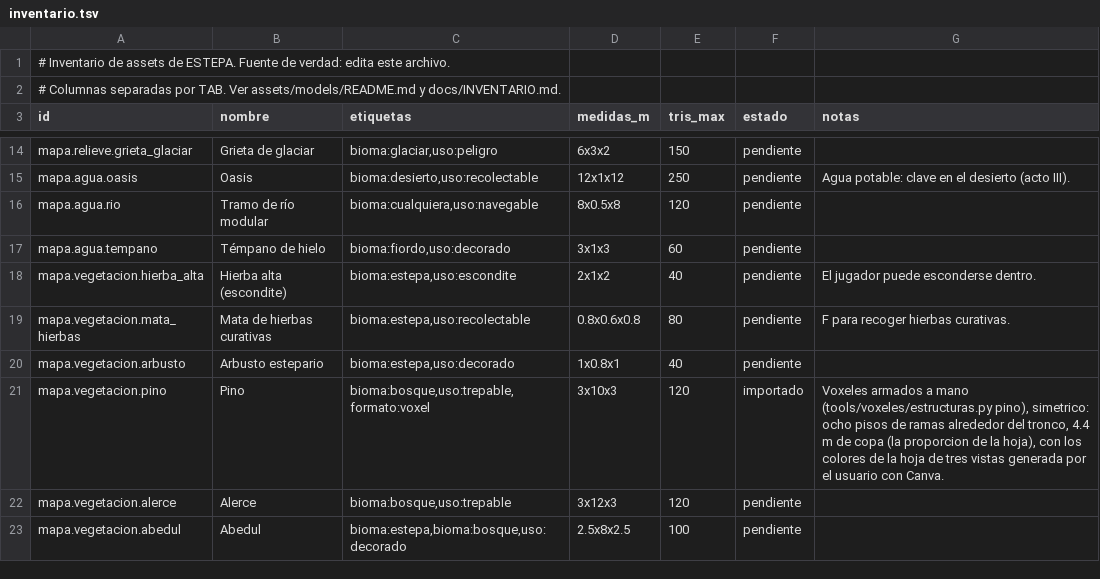
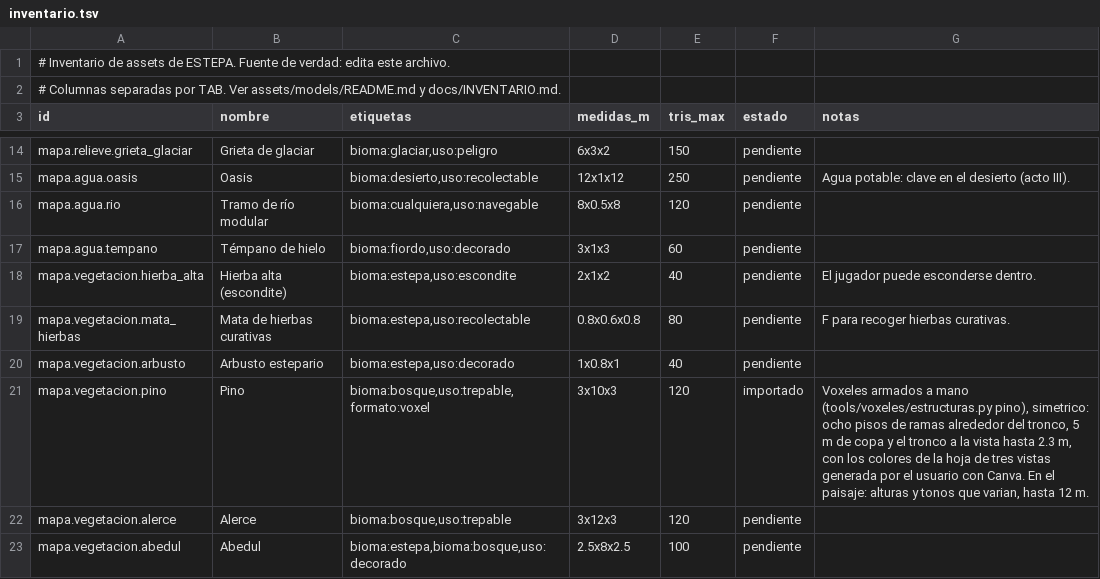
Before and after one commit to amaturanas-sys/Scavenger, a TSV file: assets/inventario.tsv, drawn as a sheet; only a part is shown, gaps mark what is left out.

```diff
--- a/assets/inventario.tsv
+++ b/assets/inventario.tsv
@@ -20,3 +20,3 @@ mapa.vegetacion.mata_hierbas	Mata de hierbas curativas	bioma:estepa,uso:recolect
 mapa.vegetacion.arbusto	Arbusto estepario	bioma:estepa,uso:decorado	1x0.8x1	40	pendiente	
-mapa.vegetacion.pino	Pino	bioma:bosque,uso:trepable,formato:voxel	3x10x3	120	importado	Voxeles armados a mano (tools/voxeles/estructuras.py pino), simetrico: ocho pisos de ramas alrededor del tronco, 4.4 m de copa (la proporcion de la hoja), con los colores de la hoja de tres vistas generada por el usuario con Canva.
+mapa.vegetacion.pino	Pino	bioma:bosque,uso:trepable,formato:voxel	3x10x3	120	importado	Voxeles armados a mano (tools/voxeles/estructuras.py pino), simetrico: ocho pisos de ramas alrededor del tronco, 5 m de copa y el tronco a la vista hasta 2.3 m, con los colores de la hoja de tres vistas generada por el usuario con Canva. En el paisaje: alturas y tonos que varian, hasta 12 m.
 mapa.vegetacion.alerce	Alerce	bioma:bosque,uso:trepable	3x12x3	120	pendiente	
```
Also changed, not shown: 4 other files.
